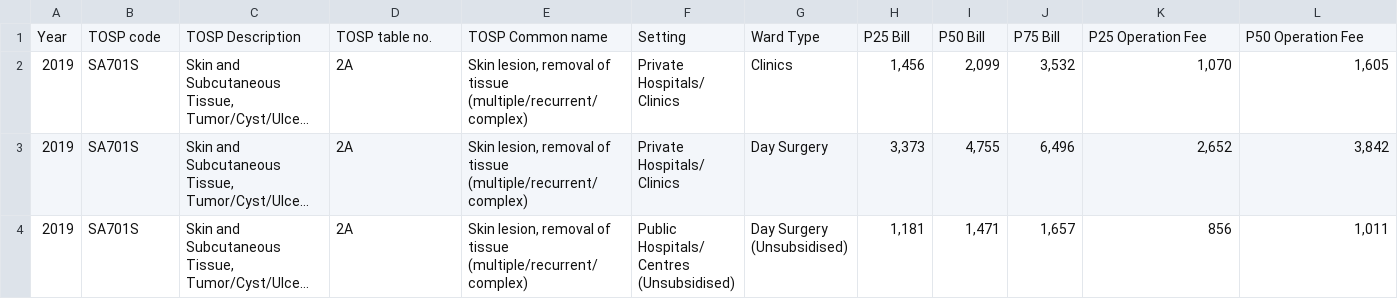
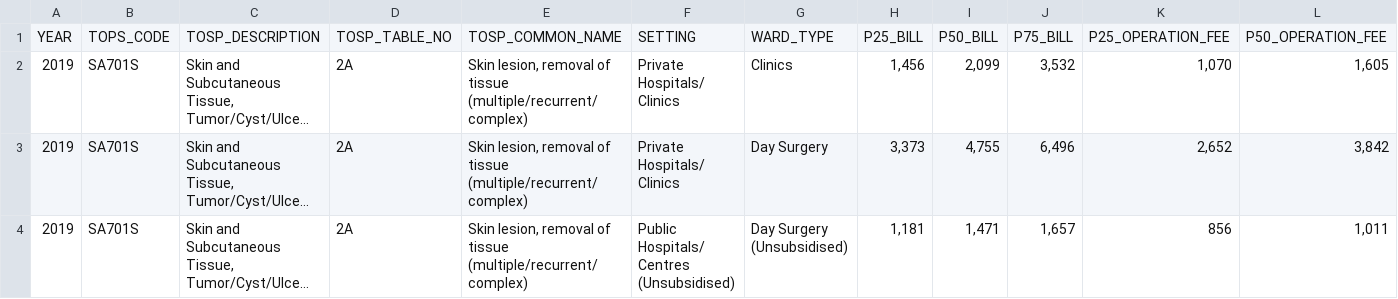
Before and after one commit to denniskhoo/data, a CSV file: moh_tosp_bill_2019.csv, drawn as a sheet; only a part is shown; long unchanged cells end in …; removed rows and columns are numbered as before the commit, all else as after; rows hold the shown columns only; the diff names each change by its address in the sheet, - before the commit and + after, or states it on an @@ line.

```diff
--- a/moh_tosp_bill_2019.csv
+++ b/moh_tosp_bill_2019.csv
-row 1: Year | TOSP code | TOSP Description | TOSP table no. | TOSP Common name | Setting | Ward Type | P25 Bill | P50 Bill | P75 Bill | P25 Operation Fee | P50 Operation Fee
+row 1: YEAR | TOPS_CODE | TOSP_DESCRIPTION | TOSP_TABLE_NO | TOSP_COMMON_NAME | SETTING | WARD_TYPE | P25_BILL | P50_BILL | P75_BILL | P25_OPERATION_FEE | P50_OPERATION_FEE
```
Also changed, not shown: moh_tosp_bill_2020.csv.
